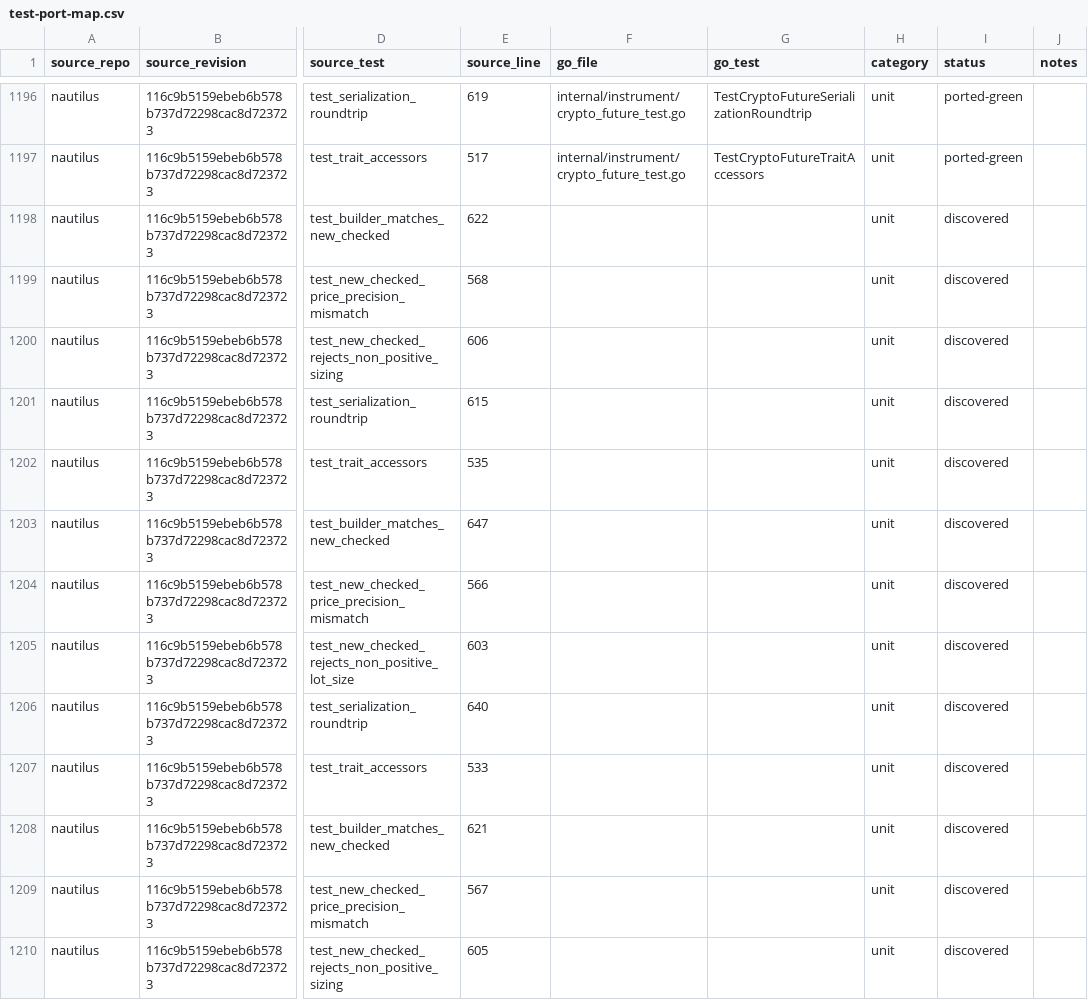
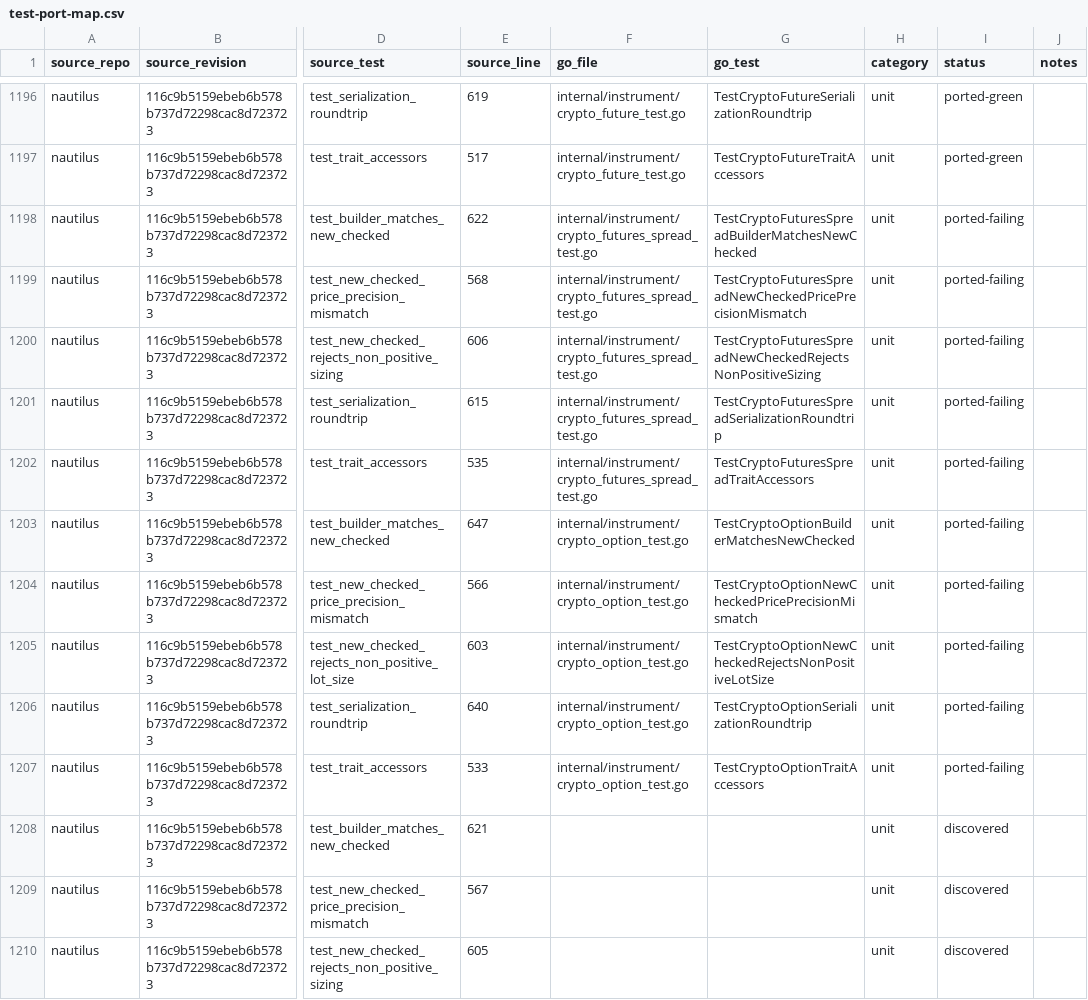
Before and after one commit to pbrazdil/platformgo, a CSV file: ports/test-port-map.csv, drawn as a sheet; only a part is shown, gaps mark what is left out; the diff names each change by its address in the sheet, - before the commit and + after, or states it on an @@ line.

Commit message:
test(instrument): port crypto spread and option specifications

```diff
--- a/ports/test-port-map.csv
+++ b/ports/test-port-map.csv
-F1198:F1202 (go_file): (empty)
+F1198:F1202 (go_file): internal/instrument/crypto_futures_spread_test.go
-G1198 (go_test): (empty)
+G1198 (go_test): TestCryptoFuturesSpreadBuilderMatchesNewChecked
-I1198:I1207 (status): discovered
+I1198:I1207 (status): ported-failing
-G1199 (go_test): (empty)
+G1199 (go_test): TestCryptoFuturesSpreadNewCheckedPricePrecisionMismatch
-G1200 (go_test): (empty)
+G1200 (go_test): TestCryptoFuturesSpreadNewCheckedRejectsNonPositiveSizing
-G1201 (go_test): (empty)
+G1201 (go_test): TestCryptoFuturesSpreadSerializationRoundtrip
-G1202 (go_test): (empty)
+G1202 (go_test): TestCryptoFuturesSpreadTraitAccessors
-F1203:F1207 (go_file): (empty)
+F1203:F1207 (go_file): internal/instrument/crypto_option_test.go
-G1203 (go_test): (empty)
+G1203 (go_test): TestCryptoOptionBuilderMatchesNewChecked
-G1204 (go_test): (empty)
+G1204 (go_test): TestCryptoOptionNewCheckedPricePrecisionMismatch
-G1205 (go_test): (empty)
+G1205 (go_test): TestCryptoOptionNewCheckedRejectsNonPositiveLotSize
-G1206 (go_test): (empty)
+G1206 (go_test): TestCryptoOptionSerializationRoundtrip
-G1207 (go_test): (empty)
+G1207 (go_test): TestCryptoOptionTraitAccessors
```
Also changed, not shown: 2 other files.
